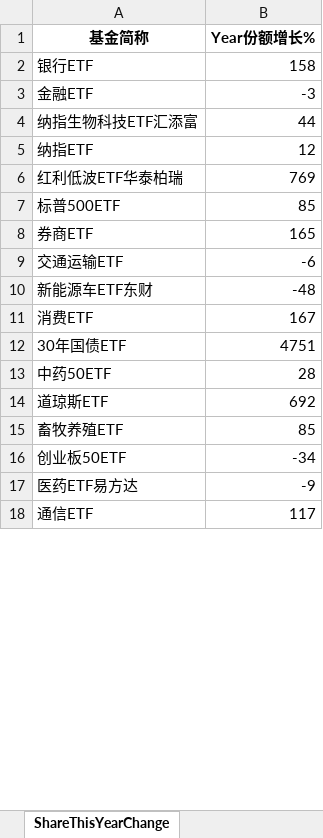
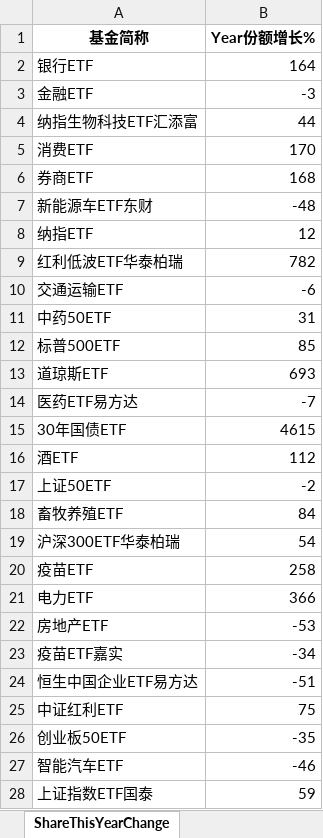
Before and after one commit to digital-era/AIPEMarketData, an Excel workbook: data/AIPEMarketData.xlsx, sheet ShareThisYearChange, drawn as a sheet; only a part is shown; the shorter side is filled out with more unchanged rows; values as stored, in another font and other column widths than the file's, no borders; removed rows and columns are numbered as before the commit, all else as after; the diff covers the shown part only; the diff names each change by its address in the sheet, - before the commit and + after, or states it on an @@ line.

```diff
--- a/data/AIPEMarketData.xlsx (sheet ShareThisYearChange)
+++ b/data/AIPEMarketData.xlsx (sheet ShareThisYearChange)
-B2 (Year份额增长%): 158
+B2 (Year份额增长%): 164
+row 5: 消费ETF | 170
+row 6: 券商ETF | 168
@@ row 10 moved to row 7: 新能源车ETF东财 @@
-B9 (Year份额增长%): 769
+B9 (Year份额增长%): 782
@@ row 9 moved to row 10: 交通运输ETF @@
+row 11: 中药50ETF | 31
-row 8: 券商ETF | 165
-row 11: 消费ETF | 167
-row 12: 30年国债ETF | 4751
-row 13: 中药50ETF | 28
-B13 (Year份额增长%): 692
+B13 (Year份额增长%): 693
+row 14: 医药ETF易方达 | -7
+row 15: 30年国债ETF | 4615
+row 16: 酒ETF | 112
+row 17: 上证50ETF | -2
-B18 (Year份额增长%): 85
+B18 (Year份额增长%): 84
+row 19: 沪深300ETF华泰柏瑞 | 54
+row 20: 疫苗ETF | 258
+row 21: 电力ETF | 366
+row 22: 房地产ETF | -53
@@ row 29 moved to row 23: 疫苗ETF嘉实 @@
+row 24: 恒生中国企业ETF易方达 | -51
+row 25: 中证红利ETF | 75
-B26 (Year份额增长%): -34
+B26 (Year份额增长%): -35
-row 17: 医药ETF易方达 | -9
@@ row 25 moved to row 27: 智能汽车ETF @@
+row 28: 上证指数ETF国泰 | 59
```
Also changed, not shown: 15 added rows, 24 removed rows, 9 moved rows and 7 edited cells elsewhere in this sheet, sheet DistributeHotIndustry, sheet PriceThisYearChange, sheet PriceChangeFrom2021, sheet ShareChangeFrom2021, sheet TopStockInTopPotScore, sheet TopStockIn5DaysMainFund, 7 more sheets, 15 other files.
